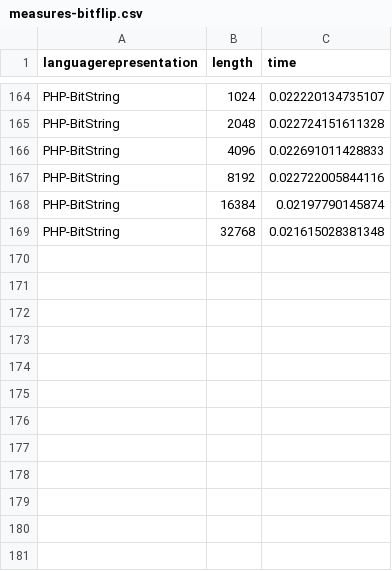
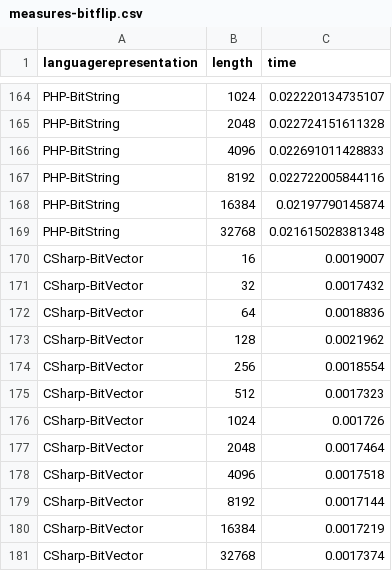
Before and after one commit to JJ/2016-ea-languages-wcci, a CSV file: measures-bitflip.csv, drawn as a sheet; only a part is shown, gaps mark what is left out; the diff names each change by its address in the sheet, - before the commit and + after, or states it on an @@ line.

Commit message:
Adds info for bitflip-c# refs #7

```diff
--- a/measures-bitflip.csv
+++ b/measures-bitflip.csv
+row 170: CSharp-BitVector | 16 | 0.0019007
+row 171: CSharp-BitVector | 32 | 0.0017432
+row 172: CSharp-BitVector | 64 | 0.0018836
+row 173: CSharp-BitVector | 128 | 0.0021962
+row 174: CSharp-BitVector | 256 | 0.0018554
+row 175: CSharp-BitVector | 512 | 0.0017323
+row 176: CSharp-BitVector | 1024 | 0.001726
+row 177: CSharp-BitVector | 2048 | 0.0017464
+row 178: CSharp-BitVector | 4096 | 0.0017518
+row 179: CSharp-BitVector | 8192 | 0.0017144
+row 180: CSharp-BitVector | 16384 | 0.0017219
+row 181: CSharp-BitVector | 32768 | 0.0017374
```
Also changed, not shown: 1 other file.
